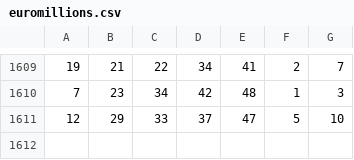
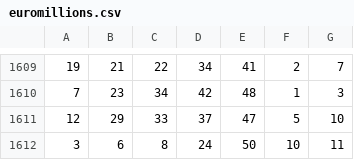
Before and after one commit to Acem31/TensorflowTest, a CSV file: euromillions.csv, drawn as a sheet; only a part is shown, gaps mark what is left out.

Commit message:
Update euromillions.csv

```diff
--- a/euromillions.csv
+++ b/euromillions.csv
@@ -1611 +1611,2 @@
 12;29;33;37;47;5;10
+3;6;8;24;50;10;11
```
